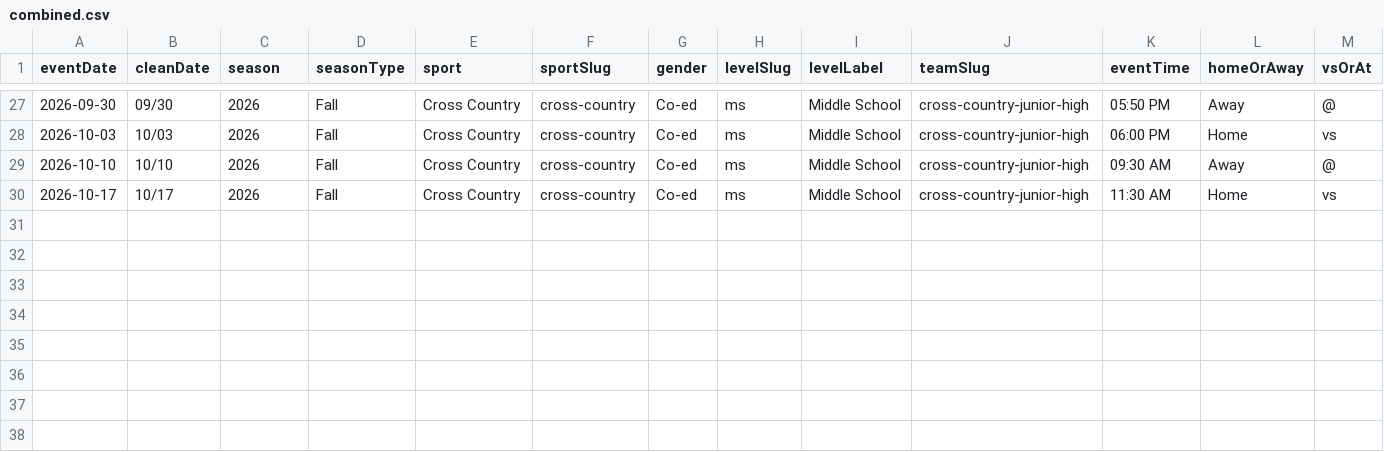
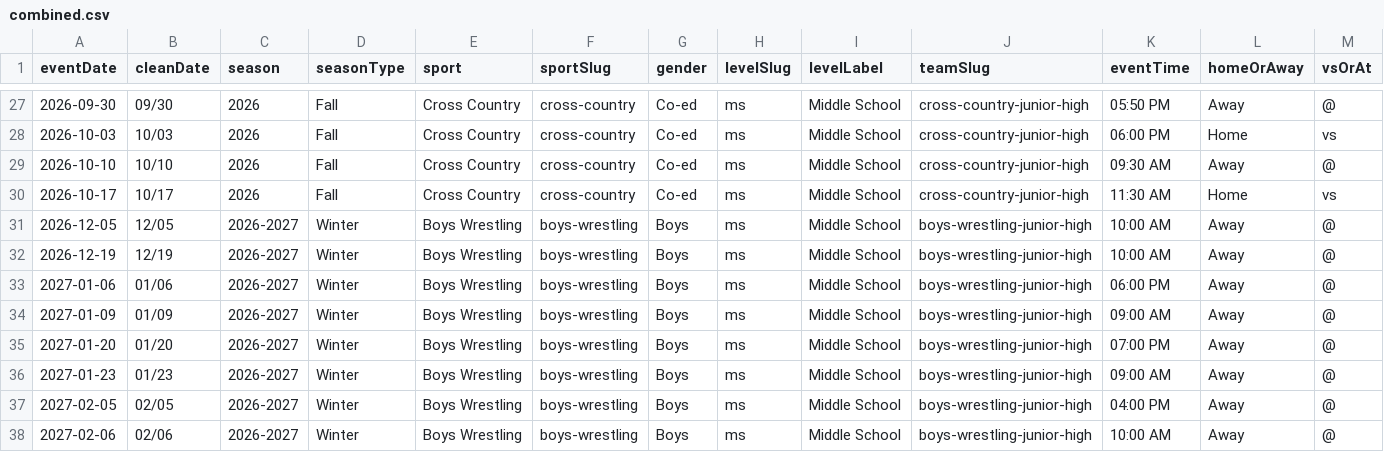
Before and after one commit to nruggieri-poland/schedules, a CSV file: rollups/ms/combined.csv, drawn as a sheet; only a part is shown, gaps mark what is left out; rows hold the shown columns only; the diff names each change by its address in the sheet, - before the commit and + after, or states it on an @@ line.

```diff
--- a/rollups/ms/combined.csv
+++ b/rollups/ms/combined.csv
+row 31: 2026-12-05 | 12/05 | 2026-2027 | Winter | Boys Wrestling | boys-wrestling | Boys | ms | Middle School | boys-wrestling-junior-high | 10:00 AM | Away | @
+row 32: 2026-12-19 | 12/19 | 2026-2027 | Winter | Boys Wrestling | boys-wrestling | Boys | ms | Middle School | boys-wrestling-junior-high | 10:00 AM | Away | @
+row 33: 2027-01-06 | 01/06 | 2026-2027 | Winter | Boys Wrestling | boys-wrestling | Boys | ms | Middle School | boys-wrestling-junior-high | 06:00 PM | Away | @
+row 34: 2027-01-09 | 01/09 | 2026-2027 | Winter | Boys Wrestling | boys-wrestling | Boys | ms | Middle School | boys-wrestling-junior-high | 09:00 AM | Away | @
+row 35: 2027-01-20 | 01/20 | 2026-2027 | Winter | Boys Wrestling | boys-wrestling | Boys | ms | Middle School | boys-wrestling-junior-high | 07:00 PM | Away | @
+row 36: 2027-01-23 | 01/23 | 2026-2027 | Winter | Boys Wrestling | boys-wrestling | Boys | ms | Middle School | boys-wrestling-junior-high | 09:00 AM | Away | @
+row 37: 2027-02-05 | 02/05 | 2026-2027 | Winter | Boys Wrestling | boys-wrestling | Boys | ms | Middle School | boys-wrestling-junior-high | 04:00 PM | Away | @
+row 38: 2027-02-06 | 02/06 | 2026-2027 | Winter | Boys Wrestling | boys-wrestling | Boys | ms | Middle School | boys-wrestling-junior-high | 10:00 AM | Away | @
```
Also changed, not shown: rollups/ms/upcoming.csv, teams/boys-wrestling-junior-high.csv, 12 other files.
